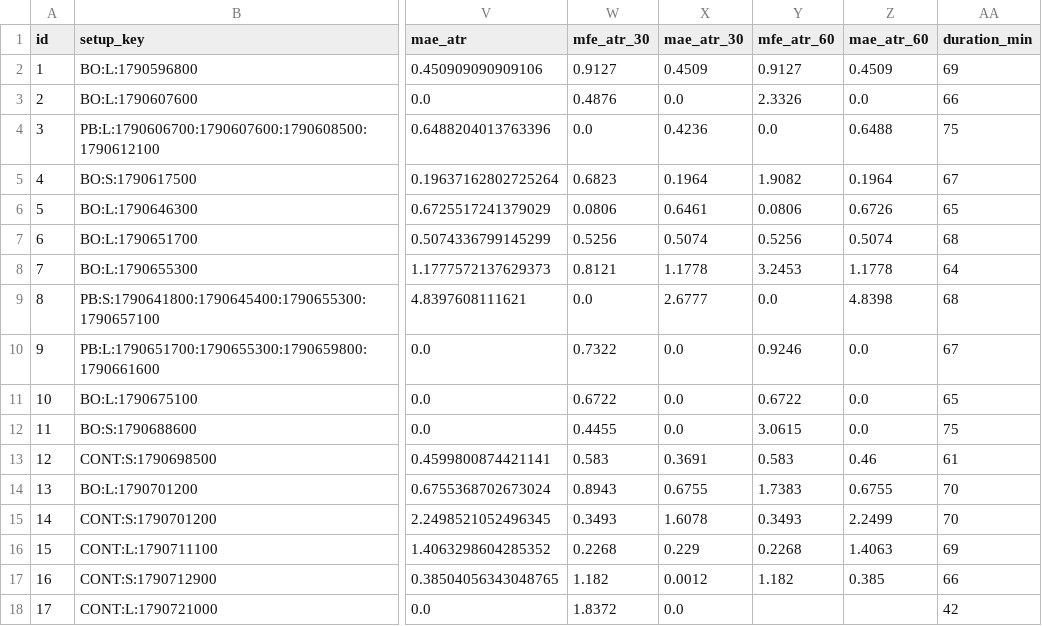
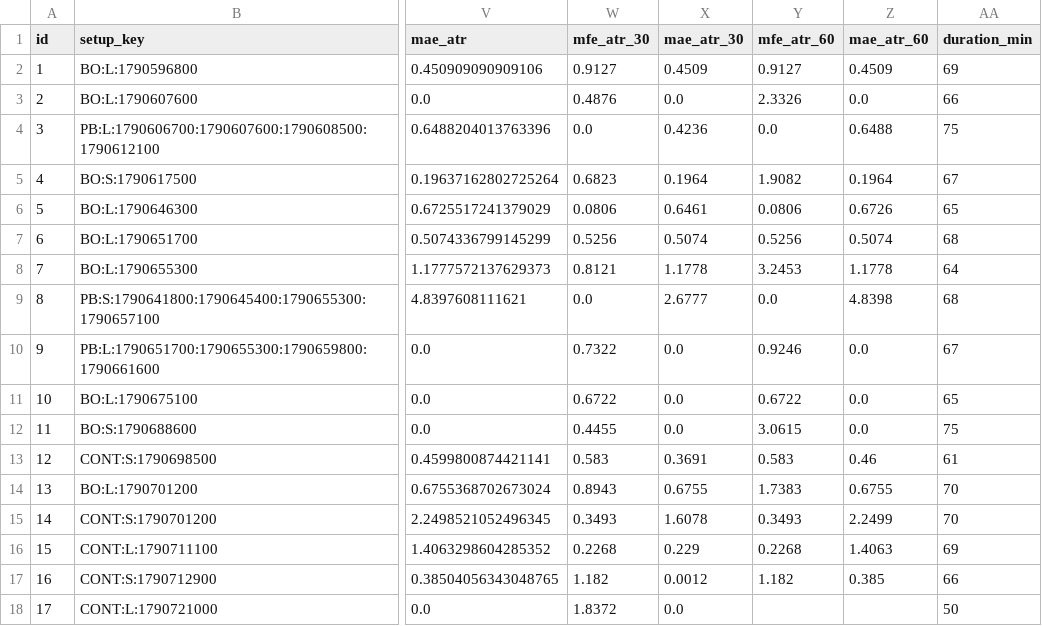
Before and after one commit to 126liangting-sketch/crypto-market-radar, a CSV file: prepare_validation_clean_v1.csv, drawn as a sheet; only a part is shown, gaps mark what is left out; the diff names each change by its address in the sheet, - before the commit and + after, or states it on an @@ line.

```diff
--- a/prepare_validation_clean_v1.csv
+++ b/prepare_validation_clean_v1.csv
-AA18 (duration_min): 42
+AA18 (duration_min): 50
```
Also changed, not shown: blocked_setups_clean_v1.csv, paper_trades_clean_v1.csv, 6 other files.
